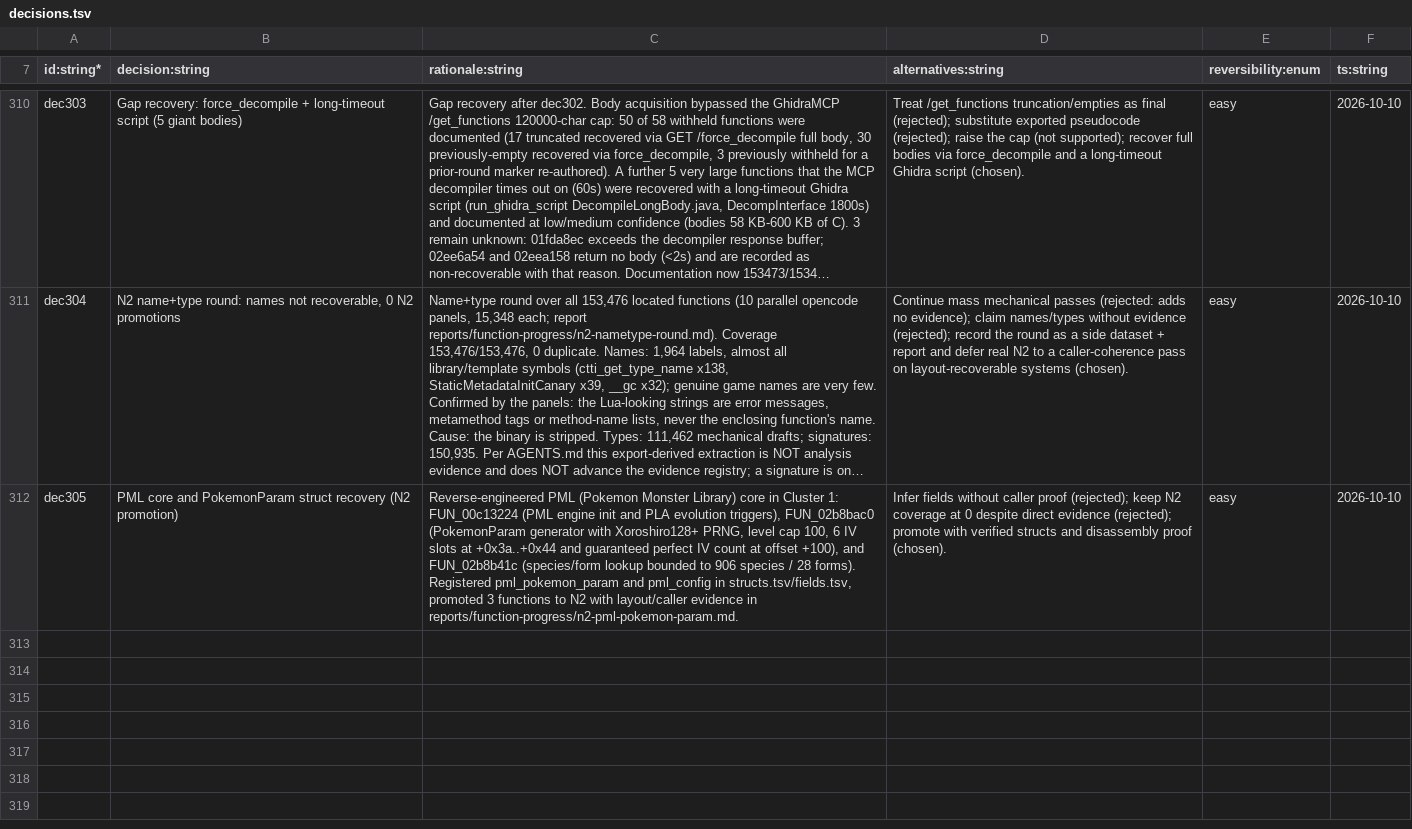
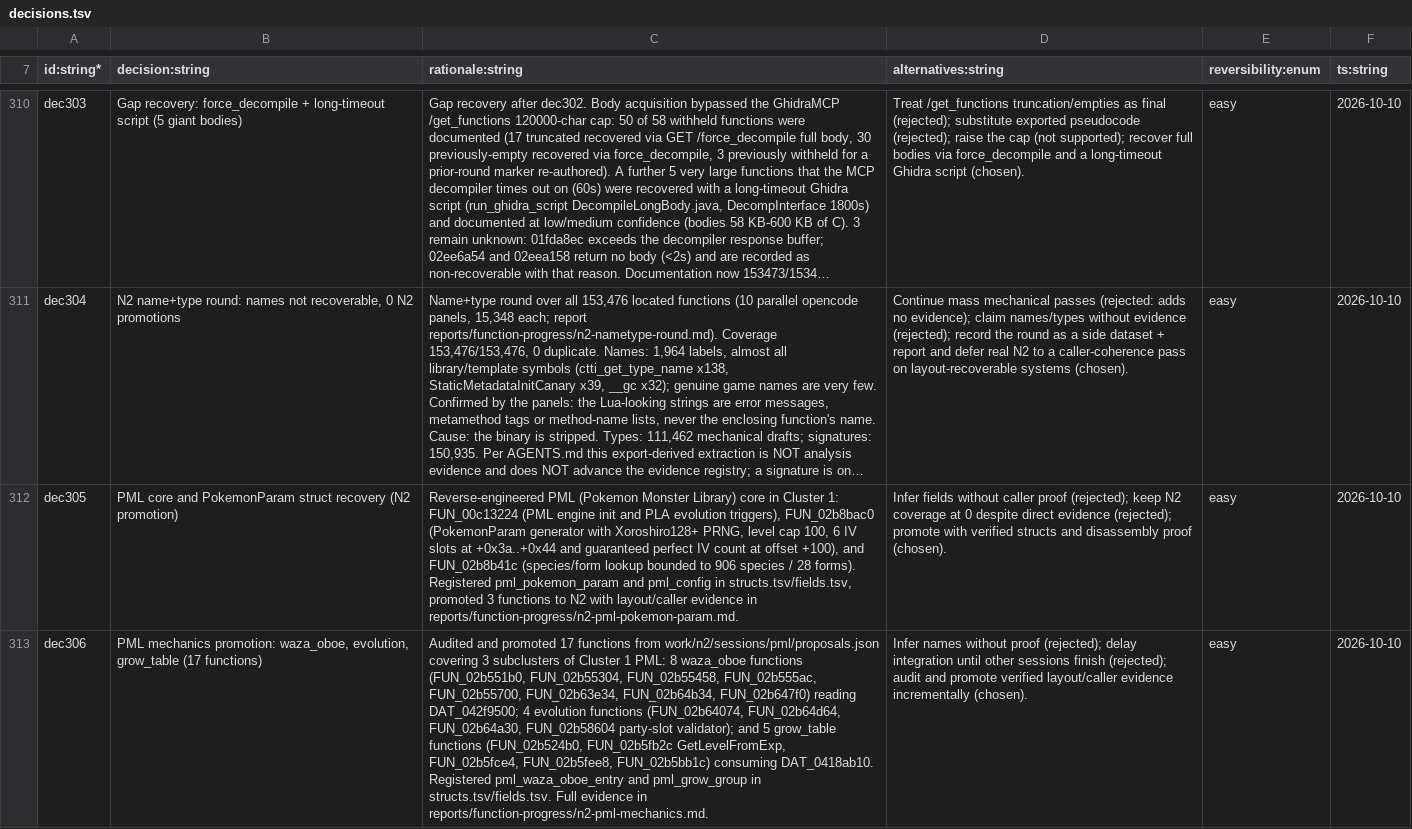
Before and after one commit to NicoRuedaA/project-arceus, a TSV file: sheets/decisions.tsv, drawn as a sheet; only a part is shown, gaps mark what is left out; long unchanged cells end in …; the diff names each change by its address in the sheet, - before the commit and + after, or states it on an @@ line.

```diff
--- a/sheets/decisions.tsv
+++ b/sheets/decisions.tsv
+row 313: dec306 | PML mechanics promotion: waza_oboe, evolution, grow_table (17 functions) | Audited and promoted 17 functions from work/n2/sessions/pml/proposals.json covering 3 subclusters of Cluster 1 PML: 8 waza_oboe functions (FUN_02b551b0, FUN_02b55304, FUN_02b55458, FUN_02b555ac, FUN_02b55700, FUN_02b63e34, FUN_02b64b34, FUN_02b647f0) reading DAT_042f9500; 4 evolution functions (FUN_02b64074, FUN_02b64d64, FUN_02b64a30, FUN_02b58604 party-slot validator); and 5 grow_table functions (FUN_02b524b0, FUN_02b5fb2c GetLevelFromExp, FUN_02b5fce4, FUN_02b5fee8, FUN_02b5bb1c) consuming DAT_0418ab10. Registered pml_waza_oboe_entry and pml_grow_group in structs.tsv/fields.tsv. Full evidence in reports/function-progress/n2-pml-mechanics.md. | Infer names without proof (rejected); delay integration until other sessions finish (rejected); audit and promote verified layout/caller evidence incrementally (chosen). | easy | 2026-10-10
```
Also changed, not shown: sheets/re/fields.tsv, sheets/re/function_n2_evidence.tsv, 7 other files.
